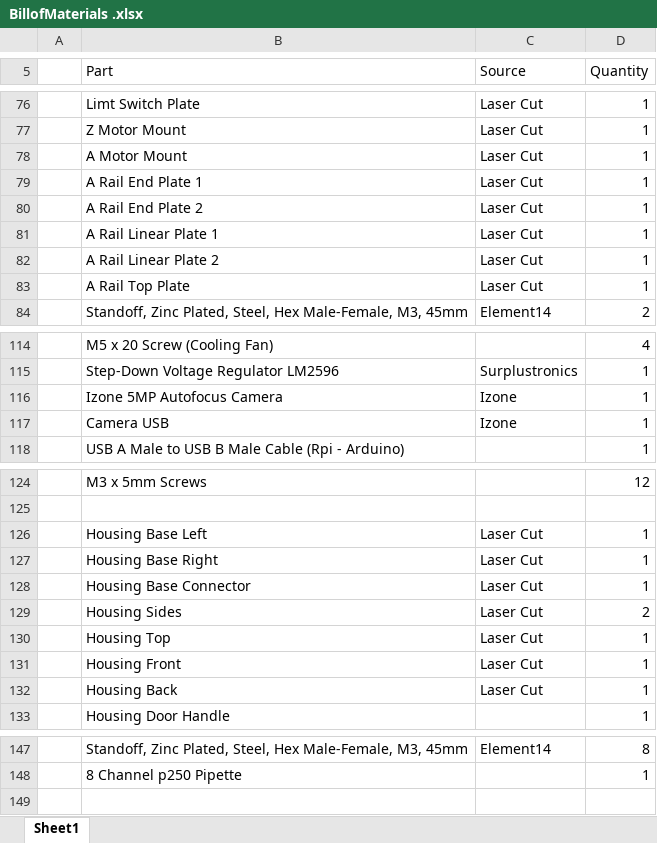
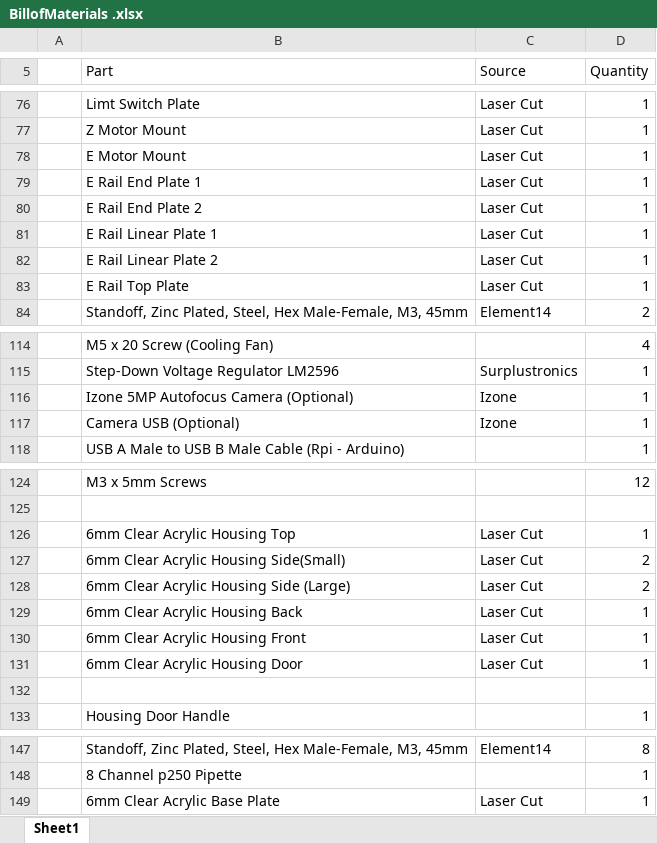
Before and after one commit to nchaupictor/LiquidHandler, an Excel workbook: BillofMaterials .xlsx, sheet Sheet1, drawn as a sheet; only a part is shown, gaps mark what is left out; values as stored, in another font and other column widths than the file's, no borders; removed rows and columns are numbered as before the commit, all else as after; the diff covers the shown part only; the diff names each change by its address in the sheet, - before the commit and + after, or states it on an @@ line.

```diff
--- a/BillofMaterials .xlsx (sheet Sheet1)
+++ b/BillofMaterials .xlsx (sheet Sheet1)
-B78 (Part): A Motor Mount
+B78 (Part): E Motor Mount
-B79 (Part): A Rail End Plate 1
+B79 (Part): E Rail End Plate 1
-B80 (Part): A Rail End Plate 2
+B80 (Part): E Rail End Plate 2
-B81 (Part): A Rail Linear Plate 1
+B81 (Part): E Rail Linear Plate 1
-B82 (Part): A Rail Linear Plate 2
+B82 (Part): E Rail Linear Plate 2
-B83 (Part): A Rail Top Plate
+B83 (Part): E Rail Top Plate
-B116 (Part): Izone 5MP Autofocus Camera
+B116 (Part): Izone 5MP Autofocus Camera (Optional)
-B117 (Part): Camera USB
+B117 (Part): Camera USB (Optional)
-row 126:  | Housing Base Left | Laser Cut | 1
-row 127:  | Housing Base Right | Laser Cut | 1
-B126 (Part): Housing Base Connector
+B126 (Part): 6mm Clear Acrylic Housing Top
-B127 (Part): Housing Sides
+B127 (Part): 6mm Clear Acrylic Housing Side(Small)
+row 128:  | 6mm Clear Acrylic Housing Side (Large) | Laser Cut | 2
-B129 (Part): Housing Top
+B129 (Part): 6mm Clear Acrylic Housing Back
-B130 (Part): Housing Front
+B130 (Part): 6mm Clear Acrylic Housing Front
-B131 (Part): Housing Back
+B131 (Part): 6mm Clear Acrylic Housing Door
+row 132: (empty)
+row 149:  | 6mm Clear Acrylic Base Plate | Laser Cut | 1
```
Also changed, not shown: 1 edited cell elsewhere in this sheet, 1 other file.
